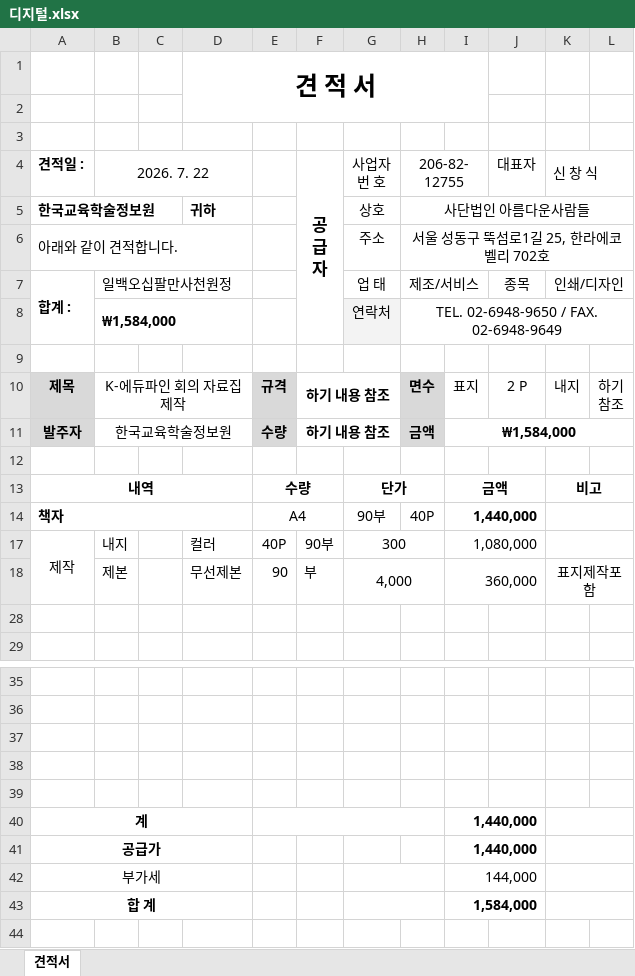
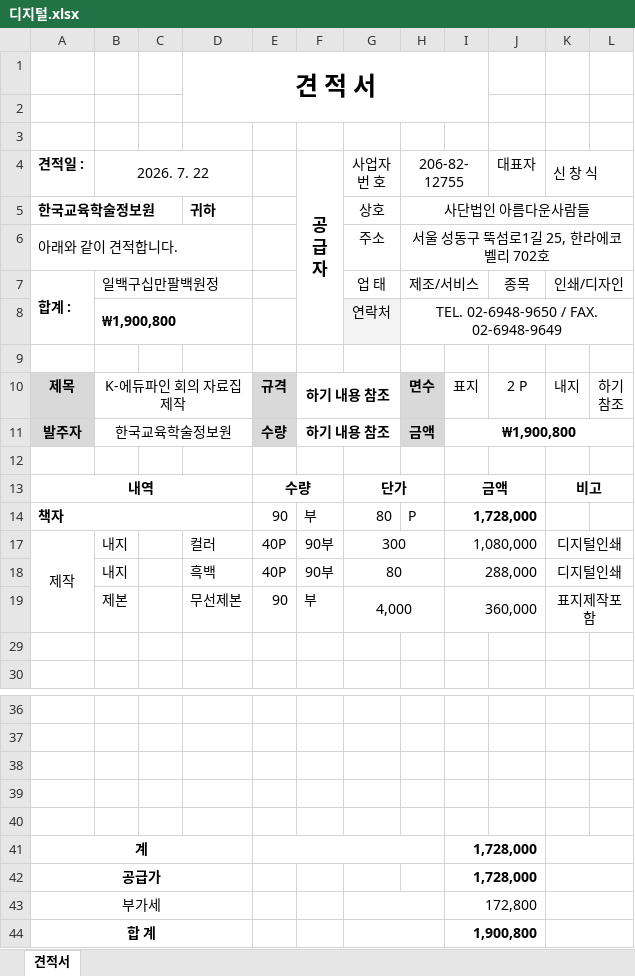
Before and after one commit to startvaluekorea-arch/quotation-generator, an Excel workbook: public/sample/디지털.xlsx, sheet 견적서, drawn as a sheet; only a part is shown, gaps mark what is left out; values as stored, in another font and other column widths than the file's, no borders; charts and pictures not drawn; removed rows and columns are numbered as before the commit, all else as after; the diff names each change by its address in the sheet, - before the commit and + after, or states it on an @@ line.

```diff
--- a/public/sample/디지털.xlsx (sheet 견적서)
+++ b/public/sample/디지털.xlsx (sheet 견적서)
-B7 (2026. 7. 22): 일백오십팔만사천원정
+B7 (2026. 7. 22): 일백구십만팔백원정
-B8 (2026. 7. 22): ₩1,584,000
+B8 (2026. 7. 22): ₩1,900,800
-I11: ₩1,584,000
+I11: ₩1,900,800
-row 14: 책자 |  |  |  | A4 |  | 90부 | 40P | 1,440,000
+row 14: 책자 |  |  |  | 90 | 부 | 80 | P | 1,728,000
-K17 (신 창 식): (empty)
+K17 (신 창 식): 디지털인쇄
+row 18:  | 내지 |  | 흑백 | 40P | 90부 | 80 |  | 288,000 |  | 디지털인쇄
-I41:I42: 1,440,000
+I41:I42: 1,728,000
-I43: 144,000
+I43: 172,800
-I44: 1,584,000
+I44: 1,900,800
```
Also changed, not shown: formulas that keep their value, sample/디지털.xlsx, 4 other files.
